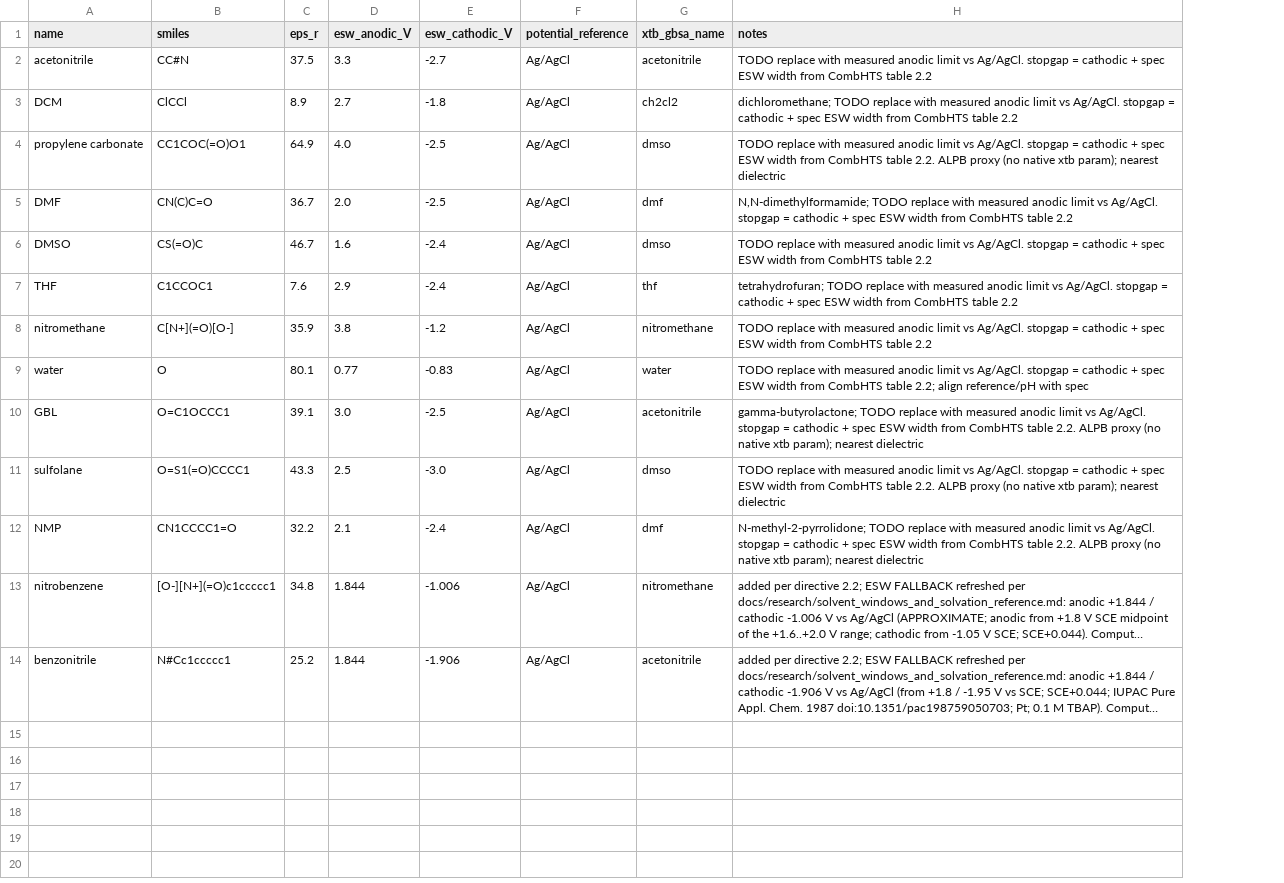
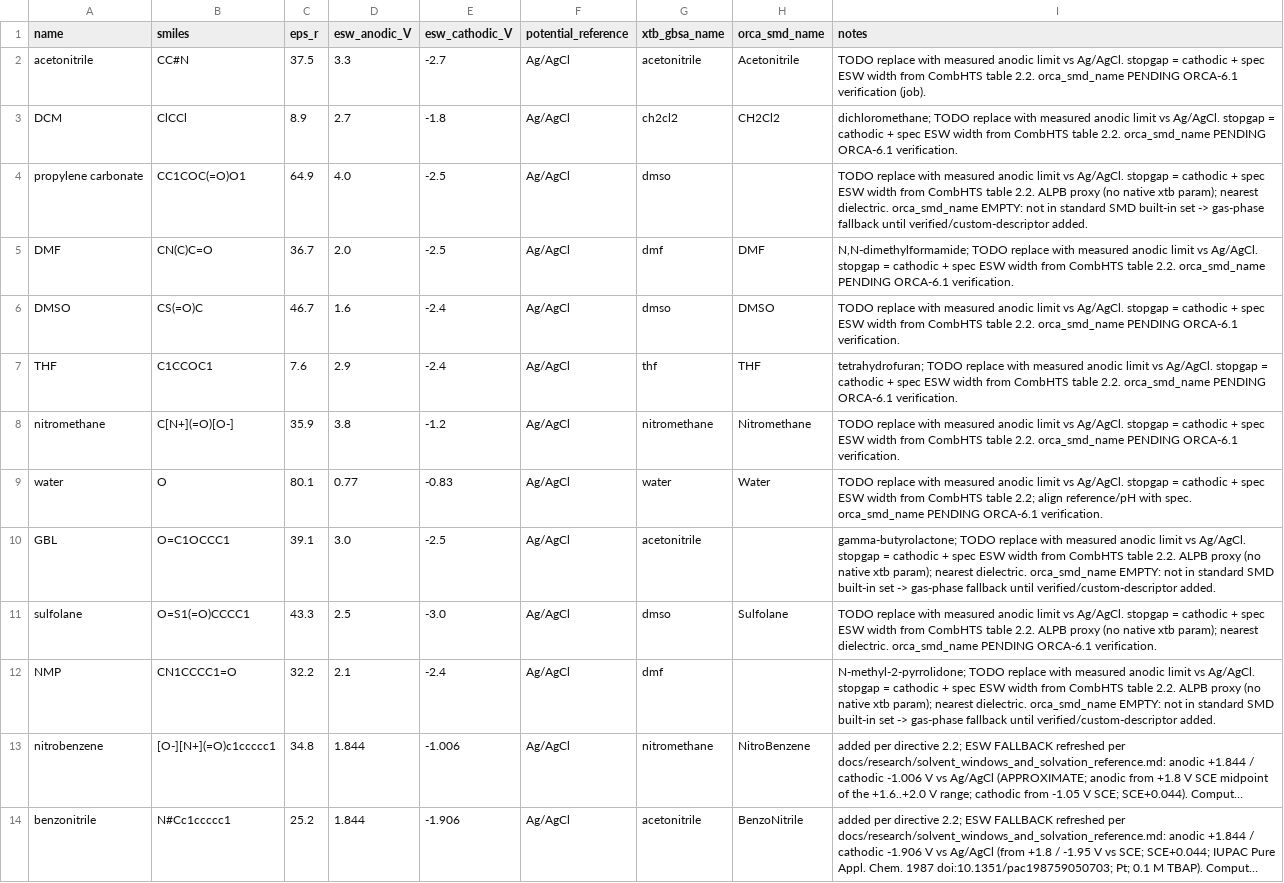
Before and after one commit to Caesiumatic/CombHTS, a CSV file: data/solvents.csv, drawn as a sheet; long unchanged cells end in …; addresses are those after the commit; the diff names each change by its address in the sheet, - before the commit and + after, or states it on an @@ line.

Commit message:
feat(tier2): wire ORCA as the §4.2 Tier-2 DFT engine (per-solvent SMD + Freq + Hirshfeld)
Increment 2 of the §4.2 corrective work (engine added in 9e95366). Makes the
directive-faithful Tier-2 method runnable end-to-end on ORCA, gated by config:

- Tier2Config: + engine ("gaussian"|"orca") + use_smd; cache_method_label /
  method_label are now engine-aware (orca6.1/b3lyp/6-31g(d,p)/smd/freq:on).
  engine is folded into the cache key + config_hash so a mislabeled run can't
  silently reuse a stale value. Backward-compatible defaults (engine=gaussian,
  use_smd=false) keep the historical 417442 gaussian calibration reproducible.
- _tier2_engine: + "orca" branch (maps Tier2Config -> OrcaConfig redox knobs);
  guards engine_name == config.engine to prevent label/engine mismatch.
- _task_request: solvent_model_name now carries each triad's per-solvent ORCA
  SMD name (data/solvents.csv orca_smd_name) -> directive "solvent-specific
  parameters". None -> that triad runs gas phase. Gaussian/mock ignore it.
- Solvent model + loader: + orca_smd_name (optional, empty->None), mirroring
  xtb_gbsa_name. data/solvents.csv: + orca_smd_name column. The 4 names not in
  ORCA's standard SMD built-in set (propylene carbonate, GBL, NMP) left empty
  (gas fallback); ALL names PENDING ORCA-6.1 verification (probe job 417994).
- configs/tier2_orca.yaml: directive §4.2 PRODUCTION profile (engine orca,
  B3LYP/6-31G(d,p), use_smd+use_freq true). configs/tier2.yaml kept as the
  legacy gaussian gas-phase calibration config only.

tests/test_tier2_orca_wiring.py (5) + test_orca_redox.py (9). Full suite
365 passed, 5 skipped (no regressions).

```diff
--- a/data/solvents.csv
+++ b/data/solvents.csv
+column H (orca_smd_name), rows 2-14: Acetonitrile | CH2Cl2 |  | DMF | DMSO | THF | Nitromethane | Water |  | Sulfolane |  | NitroBenzene | BenzoNitrile
-I2 (notes): …CombHTS table 2.2
+I2 (notes): …CombHTS table 2.2. orca_smd_name PENDING ORCA-6.1 verification (job).
-I3 (notes): …CombHTS table 2.2
+I3 (notes): …CombHTS table 2.2. orca_smd_name PENDING ORCA-6.1 verification.
-I4 (notes): …param); nearest dielectric
+I4 (notes): …param); nearest dielectric. orca_smd_name EMPTY: not in standard SMD built-in set -> gas-phase fallback until verified/custom-descriptor added.
-I5 (notes): …CombHTS table 2.2
+I5 (notes): …CombHTS table 2.2. orca_smd_name PENDING ORCA-6.1 verification.
-I6 (notes): …CombHTS table 2.2
+I6 (notes): …CombHTS table 2.2. orca_smd_name PENDING ORCA-6.1 verification.
-I7 (notes): …CombHTS table 2.2
+I7 (notes): …CombHTS table 2.2. orca_smd_name PENDING ORCA-6.1 verification.
-I8 (notes): …CombHTS table 2.2
+I8 (notes): …CombHTS table 2.2. orca_smd_name PENDING ORCA-6.1 verification.
-I9 (notes): …reference/pH with spec
+I9 (notes): …reference/pH with spec. orca_smd_name PENDING ORCA-6.1 verification.
-I10 (notes): …param); nearest dielectric
+I10 (notes): …param); nearest dielectric. orca_smd_name EMPTY: not in standard SMD built-in set -> gas-phase fallback until verified/custom-descriptor added.
-I11 (notes): …param); nearest dielectric
+I11 (notes): …param); nearest dielectric. orca_smd_name PENDING ORCA-6.1 verification.
-I12 (notes): …param); nearest dielectric
+I12 (notes): …param); nearest dielectric. orca_smd_name EMPTY: not in standard SMD built-in set -> gas-phase fallback until verified/custom-descriptor added.
```
Also changed, not shown: 6 other files.
